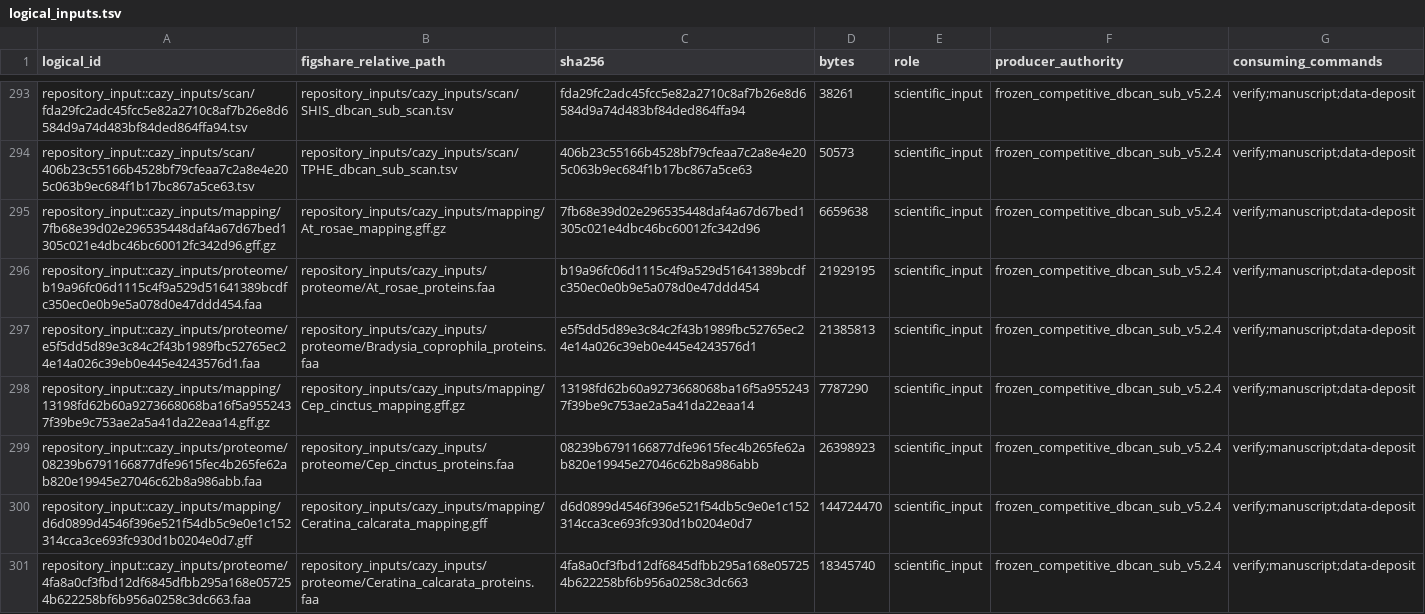
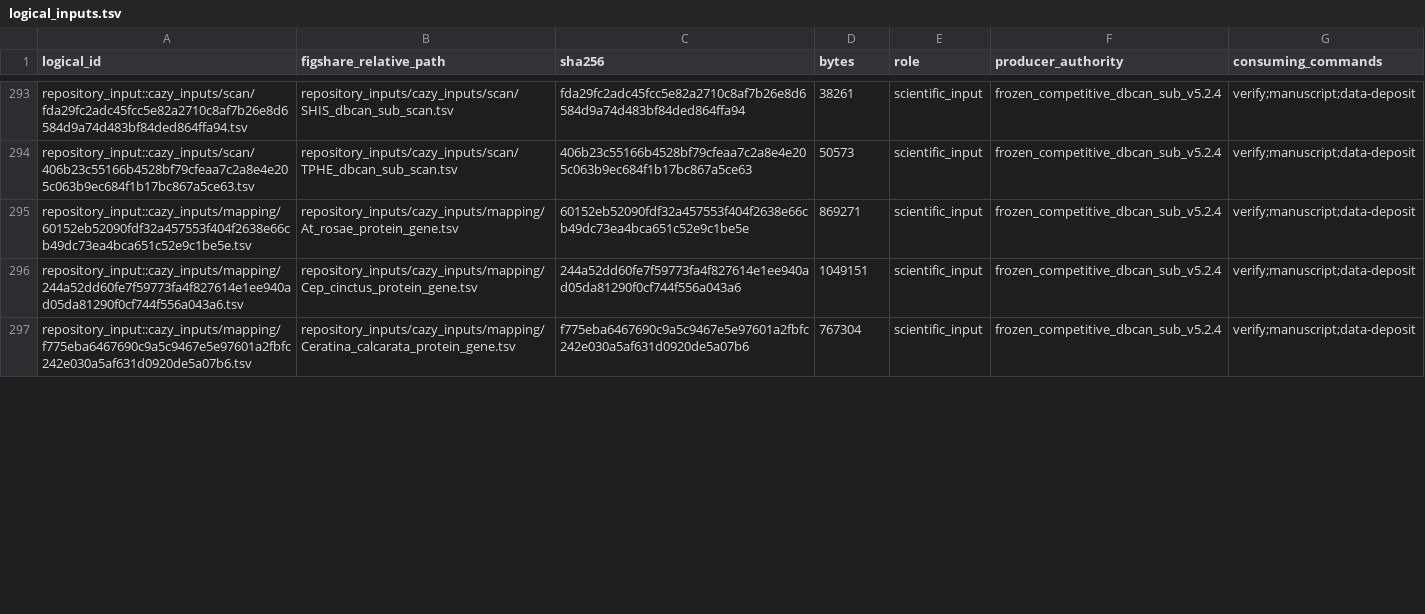
Before and after one commit to Megachile/cynipoid-pcwde-evolution, a TSV file: config/logical_inputs.tsv, drawn as a sheet; only a part is shown, gaps mark what is left out; the diff covers the shown part only.

```diff
--- a/config/logical_inputs.tsv
+++ b/config/logical_inputs.tsv
@@ -294,8 +294,4 @@ repository_input::cazy_inputs/scan/fda29fc2adc45fcc5e82a2710c8af7b26e8d6584d9a74
 repository_input::cazy_inputs/scan/406b23c55166b4528bf79cfeaa7c2a8e4e205c063b9ec684f1b17bc867a5ce63.tsv	repository_inputs/cazy_inputs/scan/TPHE_dbcan_sub_scan.tsv	406b23c55166b4528bf79cfeaa7c2a8e4e205c063b9ec684f1b17bc867a5ce63	50573	scientific_input	frozen_competitive_dbcan_sub_v5.2.4	verify;manuscript;data-deposit
-repository_input::cazy_inputs/mapping/7fb68e39d02e296535448daf4a67d67bed1305c021e4dbc46bc60012fc342d96.gff.gz	repository_inputs/cazy_inputs/mapping/At_rosae_mapping.gff.gz	7fb68e39d02e296535448daf4a67d67bed1305c021e4dbc46bc60012fc342d96	6659638	scientific_input	frozen_competitive_dbcan_sub_v5.2.4	verify;manuscript;data-deposit
-repository_input::cazy_inputs/proteome/b19a96fc06d1115c4f9a529d51641389bcdfc350ec0e0b9e5a078d0e47ddd454.faa	repository_inputs/cazy_inputs/proteome/At_rosae_proteins.faa	b19a96fc06d1115c4f9a529d51641389bcdfc350ec0e0b9e5a078d0e47ddd454	21929195	scientific_input	frozen_competitive_dbcan_sub_v5.2.4	verify;manuscript;data-deposit
-repository_input::cazy_inputs/proteome/e5f5dd5d89e3c84c2f43b1989fbc52765ec24e14a026c39eb0e445e4243576d1.faa	repository_inputs/cazy_inputs/proteome/Bradysia_coprophila_proteins.faa	e5f5dd5d89e3c84c2f43b1989fbc52765ec24e14a026c39eb0e445e4243576d1	21385813	scientific_input	frozen_competitive_dbcan_sub_v5.2.4	verify;manuscript;data-deposit
-repository_input::cazy_inputs/mapping/13198fd62b60a9273668068ba16f5a9552437f39be9c753ae2a5a41da22eaa14.gff.gz	repository_inputs/cazy_inputs/mapping/Cep_cinctus_mapping.gff.gz	13198fd62b60a9273668068ba16f5a9552437f39be9c753ae2a5a41da22eaa14	7787290	scientific_input	frozen_competitive_dbcan_sub_v5.2.4	verify;manuscript;data-deposit
-repository_input::cazy_inputs/proteome/08239b6791166877dfe9615fec4b265fe62ab820e19945e27046c62b8a986abb.faa	repository_inputs/cazy_inputs/proteome/Cep_cinctus_proteins.faa	08239b6791166877dfe9615fec4b265fe62ab820e19945e27046c62b8a986abb	26398923	scientific_input	frozen_competitive_dbcan_sub_v5.2.4	verify;manuscript;data-deposit
-repository_input::cazy_inputs/mapping/d6d0899d4546f396e521f54db5c9e0e1c152314cca3ce693fc930d1b0204e0d7.gff	repository_inputs/cazy_inputs/mapping/Ceratina_calcarata_mapping.gff	d6d0899d4546f396e521f54db5c9e0e1c152314cca3ce693fc930d1b0204e0d7	144724470	scientific_input	frozen_competitive_dbcan_sub_v5.2.4	verify;manuscript;data-deposit
-repository_input::cazy_inputs/proteome/4fa8a0cf3fbd12df6845dfbb295a168e057254b622258bf6b956a0258c3dc663.faa	repository_inputs/cazy_inputs/proteome/Ceratina_calcarata_proteins.faa	4fa8a0cf3fbd12df6845dfbb295a168e057254b622258bf6b956a0258c3dc663	18345740	scientific_input	frozen_competitive_dbcan_sub_v5.2.4	verify;manuscript;data-deposit
+repository_input::cazy_inputs/mapping/60152eb52090fdf32a457553f404f2638e66cb49dc73ea4bca651c52e9c1be5e.tsv	repository_inputs/cazy_inputs/mapping/At_rosae_protein_gene.tsv	60152eb52090fdf32a457553f404f2638e66cb49dc73ea4bca651c52e9c1be5e	869271	scientific_input	frozen_competitive_dbcan_sub_v5.2.4	verify;manuscript;data-deposit
+repository_input::cazy_inputs/mapping/244a52dd60fe7f59773fa4f827614e1ee940ad05da81290f0cf744f556a043a6.tsv	repository_inputs/cazy_inputs/mapping/Cep_cinctus_protein_gene.tsv	244a52dd60fe7f59773fa4f827614e1ee940ad05da81290f0cf744f556a043a6	1049151	scientific_input	frozen_competitive_dbcan_sub_v5.2.4	verify;manuscript;data-deposit
+repository_input::cazy_inputs/mapping/f775eba6467690c9a5c9467e5e97601a2fbfc242e030a5af631d0920de5a07b6.tsv	repository_inputs/cazy_inputs/mapping/Ceratina_calcarata_protein_gene.tsv	f775eba6467690c9a5c9467e5e97601a2fbfc242e030a5af631d0920de5a07b6	767304	scientific_input	frozen_competitive_dbcan_sub_v5.2.4	verify;manuscript;data-deposit
```
Also changed, not shown: 11 removed rows and 46 edited cells elsewhere in this file, config/cazy_paper_proteomes.tsv, config/cazy_processed_proteomes.tsv, 14 other files.
